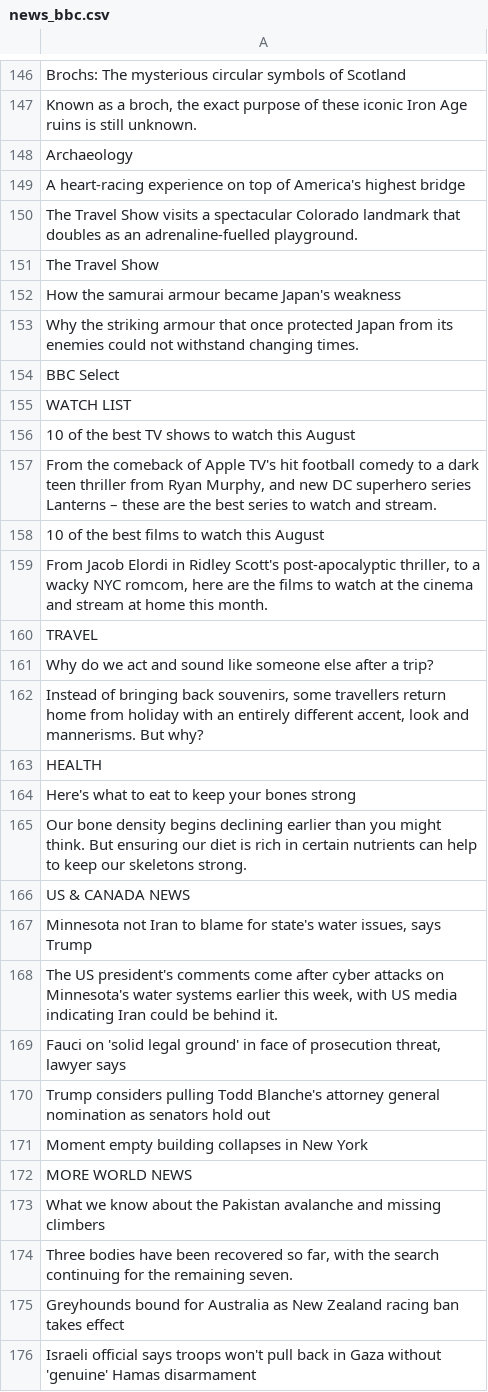
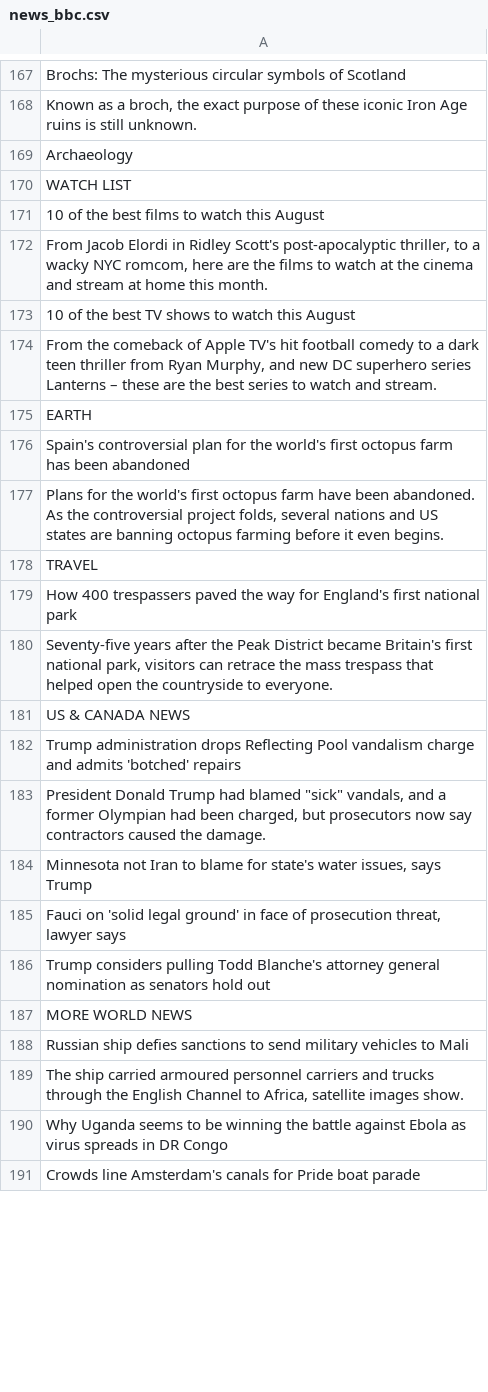
Before and after one commit to keroppa88/news, a CSV file: news_bbc.csv, drawn as a sheet; only a part is shown, gaps mark what is left out; the diff covers the shown part only.

```diff
--- a/news_bbc.csv
+++ b/news_bbc.csv
@@ -148,29 +169,23 @@
 "Archaeology"
-"A heart-racing experience on top of America's highest bridge"
-"The Travel Show visits a spectacular Colorado landmark that doubles as an adrenaline-fuelled playground."
-"The Travel Show"
-"How the samurai armour became Japan's weakness"
-"Why the striking armour that once protected Japan from its enemies could not withstand changing times."
-"BBC Select"
 "WATCH LIST"
+"10 of the best films to watch this August"
+"From Jacob Elordi in Ridley Scott's post-apocalyptic thriller, to a wacky NYC romcom, here are the films to watch at the cinema and stream at home this month."
 "10 of the best TV shows to watch this August"
 "From the comeback of Apple TV's hit football comedy to a dark teen thriller from Ryan Murphy, and new DC superhero series Lanterns – these are the best series to watch and stream."
-"10 of the best films to watch this August"
-"From Jacob Elordi in Ridley Scott's post-apocalyptic thriller, to a wacky NYC romcom, here are the films to watch at the cinema and stream at home this month."
+"EARTH"
+"Spain's controversial plan for the world's first octopus farm has been abandoned"
+"Plans for the world's first octopus farm have been abandoned. As the controversial project folds, several nations and US states are banning octopus farming before it even begins."
 "TRAVEL"
-"Why do we act and sound like someone else after a trip?"
-"Instead of bringing back souvenirs, some travellers return home from holiday with an entirely different accent, look and mannerisms. But why?"
-"HEALTH"
-"Here's what to eat to keep your bones strong"
-"Our bone density begins declining earlier than you might think. But ensuring our diet is rich in certain nutrients can help to keep our skeletons strong."
+"How 400 trespassers paved the way for England's first national park"
+"Seventy-five years after the Peak District became Britain's first national park, visitors can retrace the mass trespass that helped open the countryside to everyone."
 "US & CANADA NEWS"
+"Trump administration drops Reflecting Pool vandalism charge and admits 'botched' repairs"
+"President Donald Trump had blamed ""sick"" vandals, and a former Olympian had been charged, but prosecutors now say contractors caused the damage."
 "Minnesota not Iran to blame for state's water issues, says Trump"
-"The US president's comments come after cyber attacks on Minnesota's water systems earlier this week, with US media indicating Iran could be behind it."
 "Fauci on 'solid legal ground' in face of prosecution threat, lawyer says"
 "Trump considers pulling Todd Blanche's attorney general nomination as senators hold out"
-"Moment empty building collapses in New York"
 "MORE WORLD NEWS"
-"What we know about the Pakistan avalanche and missing climbers"
-"Three bodies have been recovered so far, with the search continuing for the remaining seven."
-"Greyhounds bound for Australia as New Zealand racing ban takes effect"
-"Israeli official says troops won't pull back in Gaza without 'genuine' Hamas disarmament"
+"Russian ship defies sanctions to send military vehicles to Mali"
+"The ship carried armoured personnel carriers and trucks through the English Channel to Africa, satellite images show."
+"Why Uganda seems to be winning the battle against Ebola as virus spreads in DR Congo"
+"Crowds line Amsterdam's canals for Pride boat parade"
```
Also changed, not shown: 47 added rows, 31 removed rows, 18 moved rows and 49 edited cells elsewhere in this file, news_2ch.csv, news_ai.csv, 12 other files.
